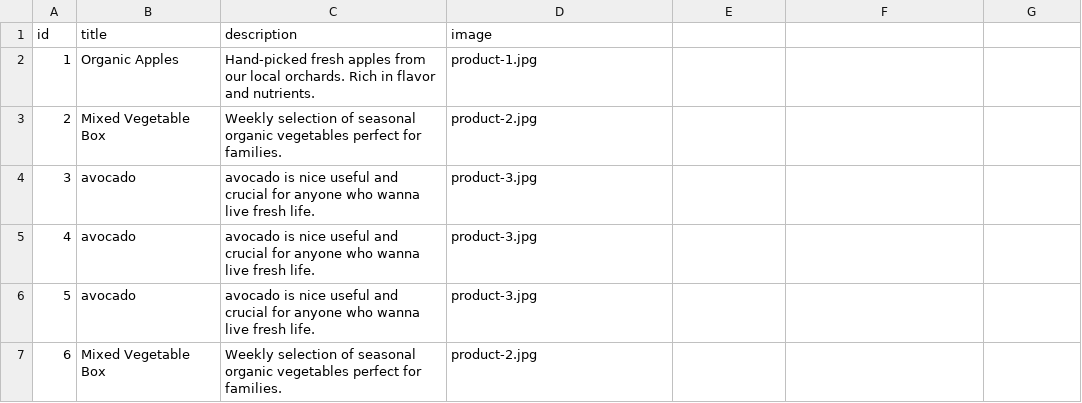
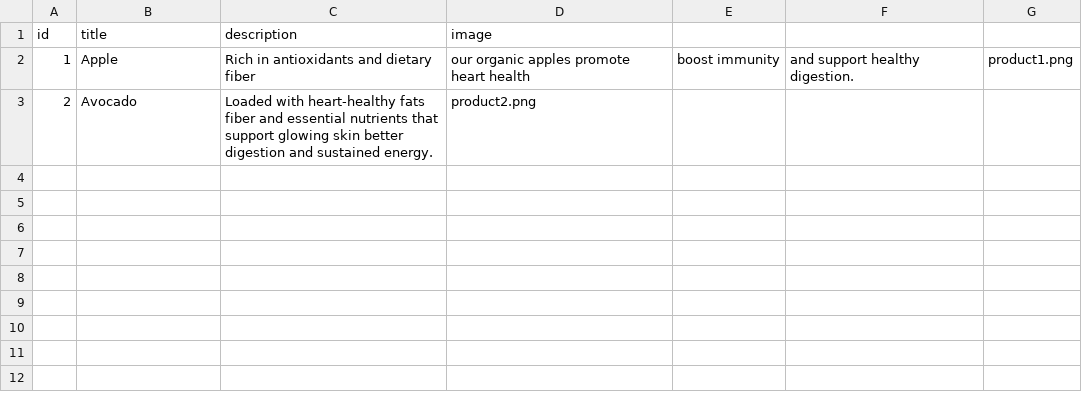
Before and after one commit to mega0gx/foad, a CSV file: assets/data/products.csv, drawn as a sheet.

Commit message:
pre-product

```diff
--- a/assets/data/products.csv
+++ b/assets/data/products.csv
@@ -1,7 +1,3 @@
 id,title,description,image
-1,Organic Apples,Hand-picked fresh apples from our local orchards. Rich in flavor and nutrients.,product-1.jpg
-2,Mixed Vegetable Box,Weekly selection of seasonal organic vegetables perfect for families.,product-2.jpg
-3,avocado,avocado is nice useful and crucial for anyone who wanna live fresh life.,product-3.jpg
-4,avocado,avocado is nice useful and crucial for anyone who wanna live fresh life.,product-3.jpg
-5,avocado,avocado is nice useful and crucial for anyone who wanna live fresh life.,product-3.jpg
-6,Mixed Vegetable Box,Weekly selection of seasonal organic vegetables perfect for families.,product-2.jpg
+1,Apple,Rich in antioxidants and dietary fiber, our organic apples promote heart health, boost immunity, and support healthy digestion.,product1.png
+2,Avocado,Loaded with heart-healthy fats fiber and essential nutrients that support glowing skin better digestion and sustained energy.,product2.png
```
Also changed, not shown: 13 other files.
